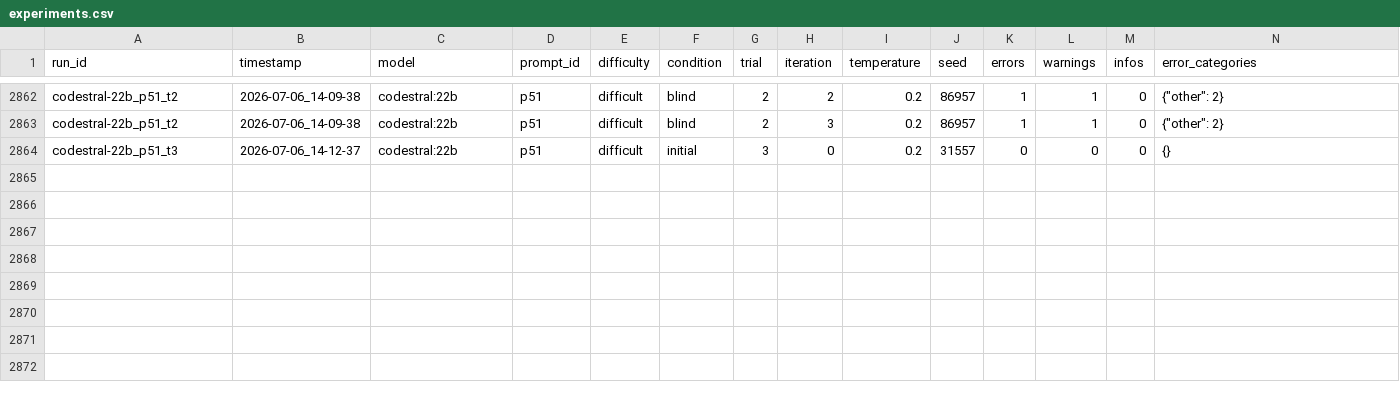
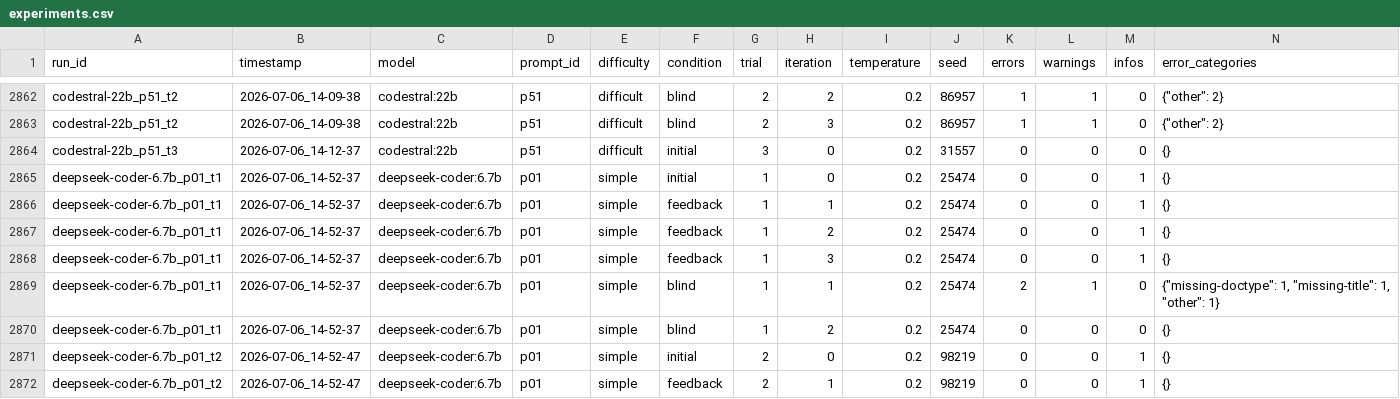
Before and after one commit to Harmxn02/LLM-Validator, a CSV file: results/experiments.csv, drawn as a sheet; only a part is shown, gaps mark what is left out; rows hold the shown columns only; the diff names each change by its address in the sheet, - before the commit and + after, or states it on an @@ line.

Commit message:
Update experiments.csv
deepseek-coder:6.7b	2.0% (1/51)

```diff
--- a/results/experiments.csv
+++ b/results/experiments.csv
+row 2865: deepseek-coder-6.7b_p01_t1 | 2026-07-06_14-52-37 | deepseek-coder:6.7b | p01 | simple | initial | 1 | 0 | 0.2 | 25474 | 0 | 0 | 1 | {}
+row 2866: deepseek-coder-6.7b_p01_t1 | 2026-07-06_14-52-37 | deepseek-coder:6.7b | p01 | simple | feedback | 1 | 1 | 0.2 | 25474 | 0 | 0 | 1 | {}
+row 2867: deepseek-coder-6.7b_p01_t1 | 2026-07-06_14-52-37 | deepseek-coder:6.7b | p01 | simple | feedback | 1 | 2 | 0.2 | 25474 | 0 | 0 | 1 | {}
+row 2868: deepseek-coder-6.7b_p01_t1 | 2026-07-06_14-52-37 | deepseek-coder:6.7b | p01 | simple | feedback | 1 | 3 | 0.2 | 25474 | 0 | 0 | 1 | {}
+row 2869: deepseek-coder-6.7b_p01_t1 | 2026-07-06_14-52-37 | deepseek-coder:6.7b | p01 | simple | blind | 1 | 1 | 0.2 | 25474 | 2 | 1 | 0 | {"missing-doctype": 1, "missing-title": 1, "other": 1}
+row 2870: deepseek-coder-6.7b_p01_t1 | 2026-07-06_14-52-37 | deepseek-coder:6.7b | p01 | simple | blind | 1 | 2 | 0.2 | 25474 | 0 | 0 | 0 | {}
+row 2871: deepseek-coder-6.7b_p01_t2 | 2026-07-06_14-52-47 | deepseek-coder:6.7b | p01 | simple | initial | 2 | 0 | 0.2 | 98219 | 0 | 0 | 1 | {}
+row 2872: deepseek-coder-6.7b_p01_t2 | 2026-07-06_14-52-47 | deepseek-coder:6.7b | p01 | simple | feedback | 2 | 1 | 0.2 | 98219 | 0 | 0 | 1 | {}
```
